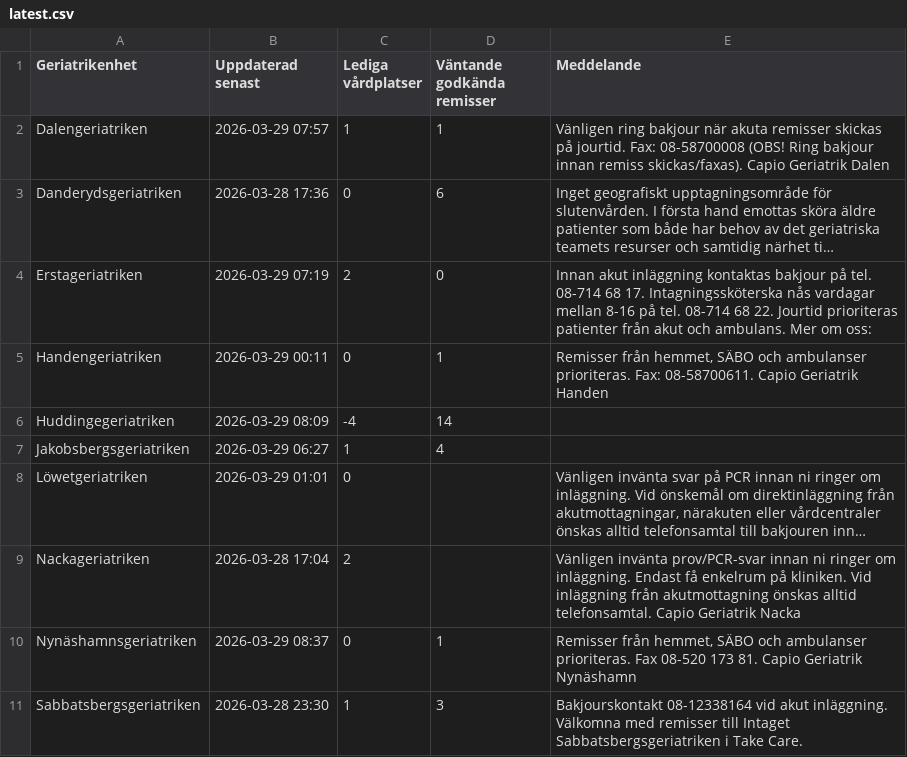
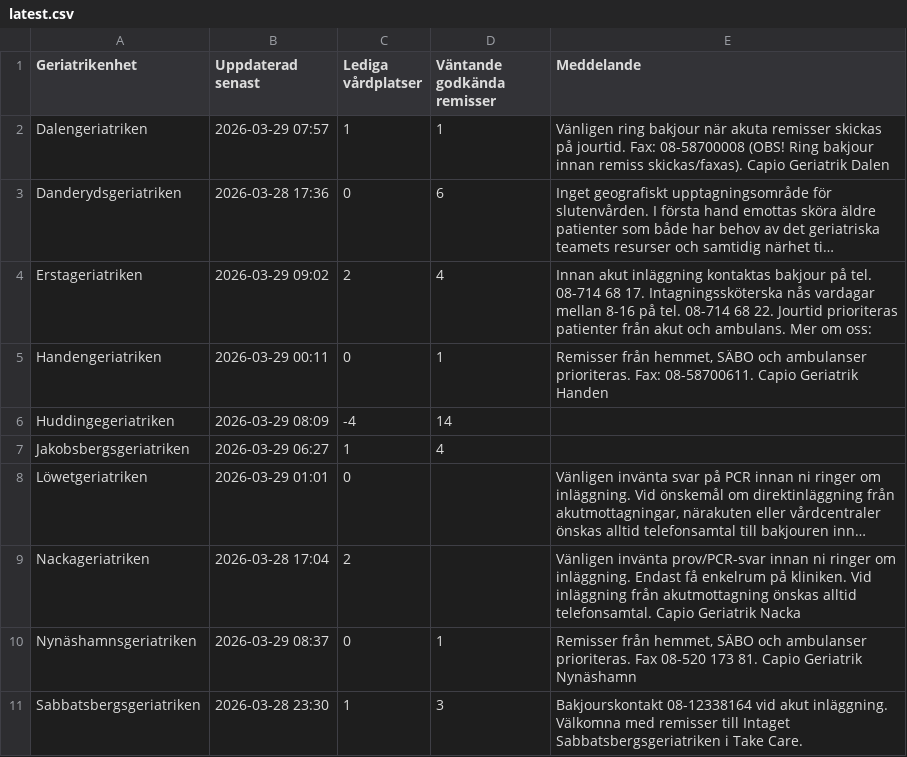
Before and after one commit to HospitalPeter/belport-scraper, a CSV file: latest.csv, drawn as a sheet; only a part is shown; long unchanged cells end in …; the diff names each change by its address in the sheet, - before the commit and + after, or states it on an @@ line.

Commit message:
Update latest scrape

```diff
--- a/latest.csv
+++ b/latest.csv
-B4 (Uppdaterad senast): 2026-03-29 07:19
+B4 (Uppdaterad senast): 2026-03-29 09:02
-D4 (Väntande godkända remisser): 0
+D4 (Väntande godkända remisser): 4
```
Also changed, not shown: 1 other file.
